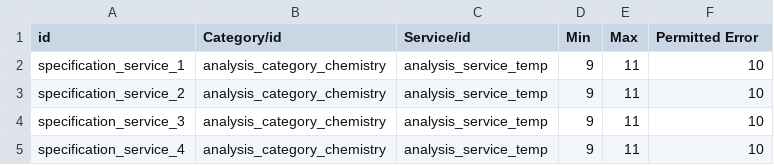
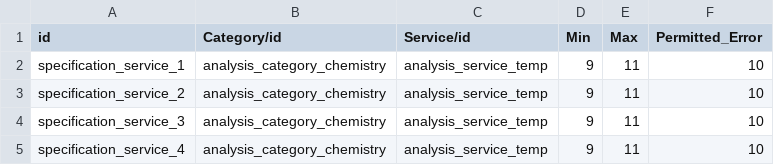
Before and after one commit to yasir1brahim/OLiMS, a CSV file: data/olims.specification.csv, drawn as a sheet.

Commit message:
Fixed issue in creating worksheet. Rename field "Analysis Service" to Analysis_Service Rename field "Permitted Error" to Permitted_Error Rename field "Expected Result" to Expected_Result

```diff
--- a/data/olims.specification.csv
+++ b/data/olims.specification.csv
@@ -1,2 +1,2 @@
-id,Category/id,Service/id,Min,Max,Permitted Error
+id,Category/id,Service/id,Min,Max,Permitted_Error
 specification_service_1,analysis_category_chemistry,analysis_service_temp,9,11,10
```
Also changed, not shown: 5 other files.
